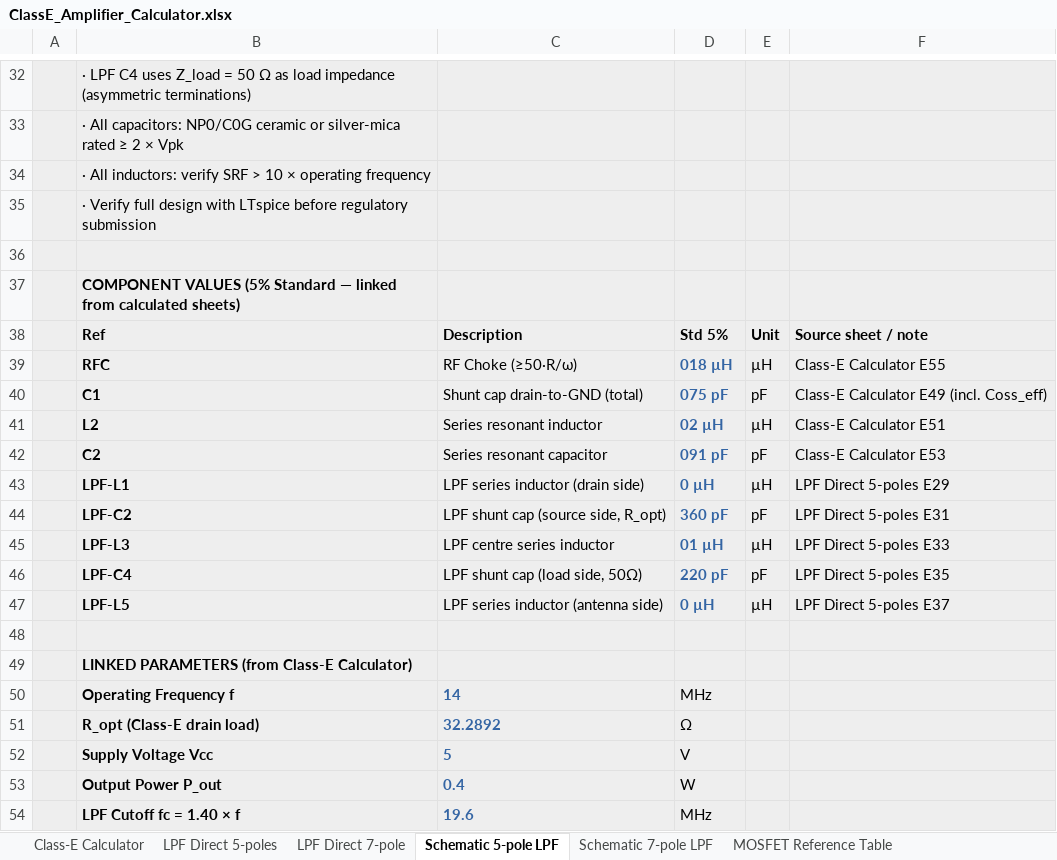
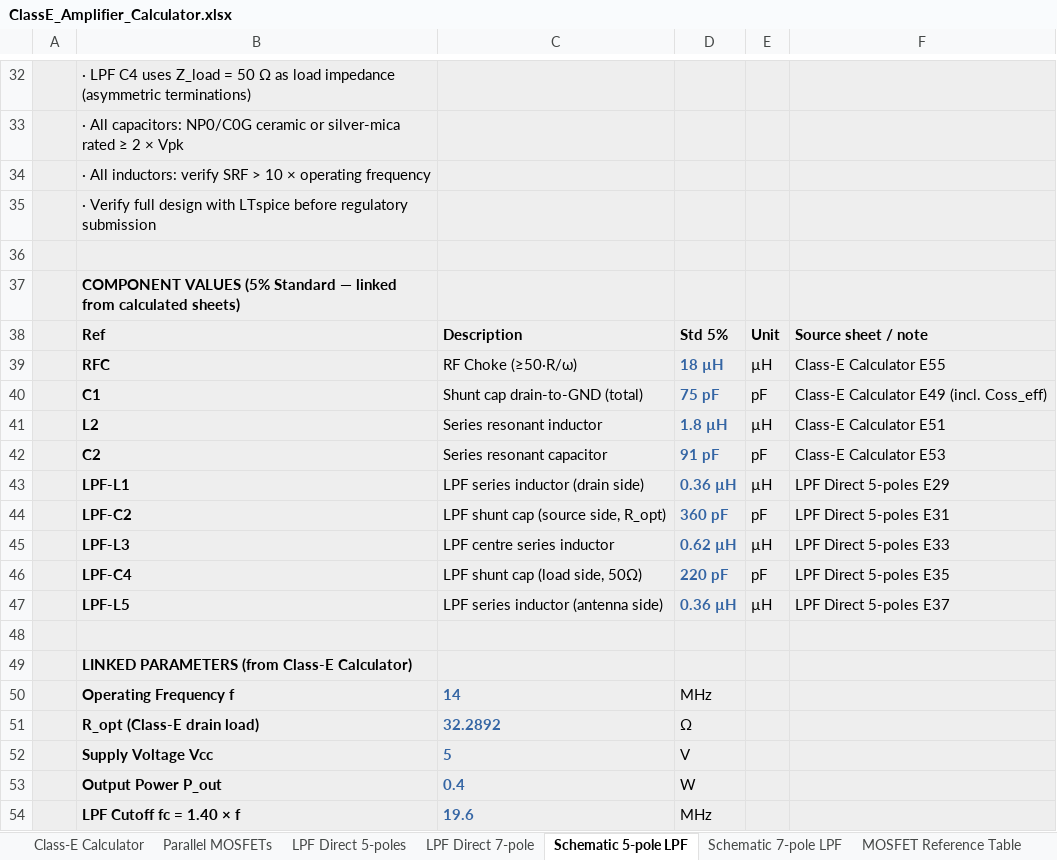
Before and after one commit to hiperiondev/CLASS-E_DESIGN_CALCULATOR, an Excel workbook: ClassE_Amplifier_Calculator.xlsx, sheet Schematic 5-pole LPF, drawn as a sheet; only a part is shown, gaps mark what is left out; values as stored, in another font and other column widths than the file's, no borders; the diff names each change by its address in the sheet, - before the commit and + after, or states it on an @@ line.

Commit message:
Add parallel MOSFET

```diff
--- a/ClassE_Amplifier_Calculator.xlsx (sheet Schematic 5-pole LPF)
+++ b/ClassE_Amplifier_Calculator.xlsx (sheet Schematic 5-pole LPF)
+sheet tab: Parallel MOSFETs
-D39: 018 µH
+D39: 18 µH
-D40: 075 pF
+D40: 75 pF
-D41: 02 µH
+D41: 1.8 µH
-D42: 091 pF
+D42: 91 pF
-D43: 0 µH
+D43: 0.36 µH
-D45: 01 µH
+D45: 0.62 µH
-D47: 0 µH
+D47: 0.36 µH
```
Also changed, not shown: sheet Class-E Calculator, sheet LPF Direct 5-poles, sheet LPF Direct 7-pole, sheet Schematic 7-pole LPF, hidden cells.
